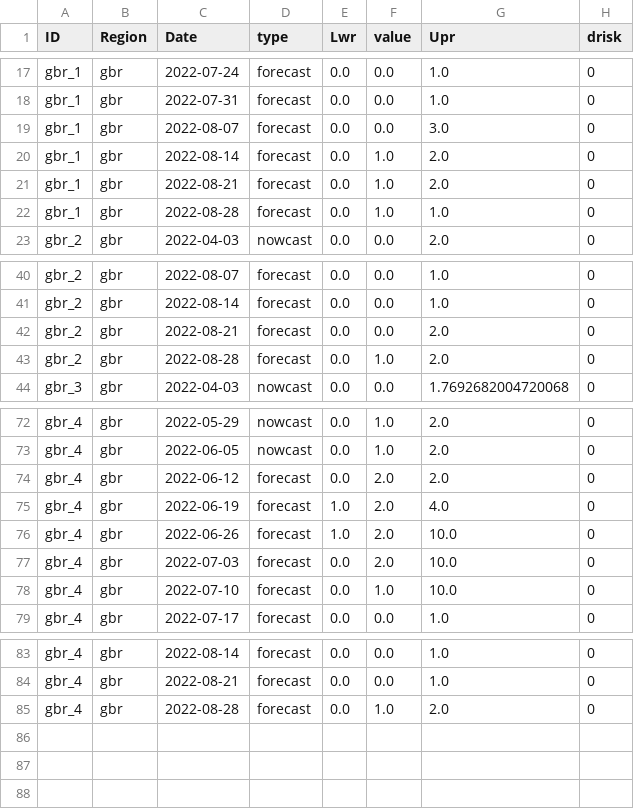
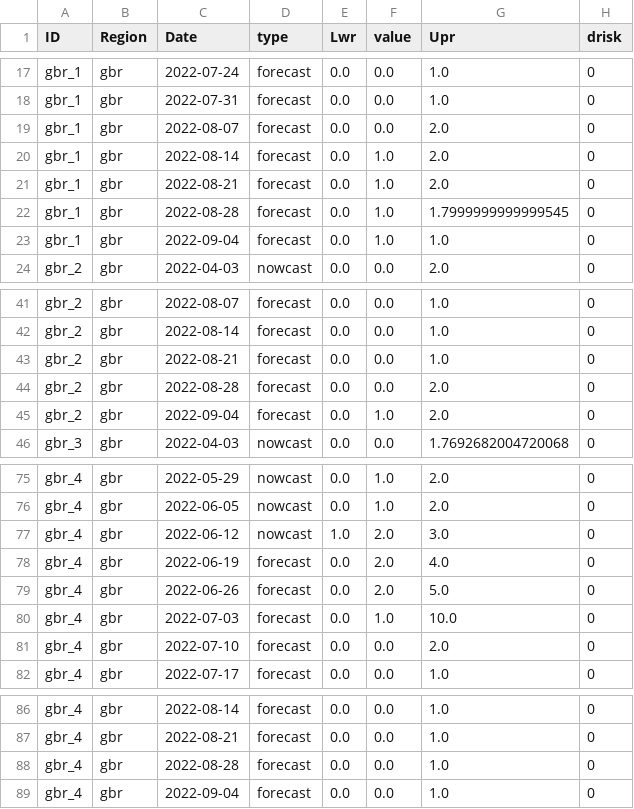
Before and after one commit to jms5151/uh-noaa-shiny-app, a CSV file: forec_shiny_app_data/Forecasts/ga_gbr_nowcast_aggregated_to_management_zones.csv, drawn as a sheet; only a part is shown, gaps mark what is left out; the diff covers the shown part only.

```diff
--- a/forec_shiny_app_data/Forecasts/ga_gbr_nowcast_aggregated_to_management_zones.csv
+++ b/forec_shiny_app_data/Forecasts/ga_gbr_nowcast_aggregated_to_management_zones.csv
@@ -18,6 +18,7 @@ gbr_1,gbr,2022-07-24,forecast,0.0,0.0,1.0,0
 gbr_1,gbr,2022-07-31,forecast,0.0,0.0,1.0,0
-gbr_1,gbr,2022-08-07,forecast,0.0,0.0,3.0,0
+gbr_1,gbr,2022-08-07,forecast,0.0,0.0,2.0,0
 gbr_1,gbr,2022-08-14,forecast,0.0,1.0,2.0,0
 gbr_1,gbr,2022-08-21,forecast,0.0,1.0,2.0,0
-gbr_1,gbr,2022-08-28,forecast,0.0,1.0,1.0,0
+gbr_1,gbr,2022-08-28,forecast,0.0,1.0,1.7999999999999545,0
+gbr_1,gbr,2022-09-04,forecast,0.0,1.0,1.0,0
 gbr_2,gbr,2022-04-03,nowcast,0.0,0.0,2.0,0
@@ -41,4 +42,5 @@ gbr_2,gbr,2022-08-07,forecast,0.0,0.0,1.0,0
 gbr_2,gbr,2022-08-14,forecast,0.0,0.0,1.0,0
-gbr_2,gbr,2022-08-21,forecast,0.0,0.0,2.0,0
-gbr_2,gbr,2022-08-28,forecast,0.0,1.0,2.0,0
+gbr_2,gbr,2022-08-21,forecast,0.0,0.0,1.0,0
+gbr_2,gbr,2022-08-28,forecast,0.0,0.0,2.0,0
+gbr_2,gbr,2022-09-04,forecast,0.0,1.0,2.0,0
 gbr_3,gbr,2022-04-03,nowcast,0.0,0.0,1.7692682004720068,0
@@ -73,7 +76,7 @@ gbr_4,gbr,2022-05-29,nowcast,0.0,1.0,2.0,0
 gbr_4,gbr,2022-06-05,nowcast,0.0,1.0,2.0,0
-gbr_4,gbr,2022-06-12,forecast,0.0,2.0,2.0,0
-gbr_4,gbr,2022-06-19,forecast,1.0,2.0,4.0,0
-gbr_4,gbr,2022-06-26,forecast,1.0,2.0,10.0,0
-gbr_4,gbr,2022-07-03,forecast,0.0,2.0,10.0,0
-gbr_4,gbr,2022-07-10,forecast,0.0,1.0,10.0,0
+gbr_4,gbr,2022-06-12,nowcast,1.0,2.0,3.0,0
+gbr_4,gbr,2022-06-19,forecast,0.0,2.0,4.0,0
+gbr_4,gbr,2022-06-26,forecast,0.0,2.0,5.0,0
+gbr_4,gbr,2022-07-03,forecast,0.0,1.0,10.0,0
+gbr_4,gbr,2022-07-10,forecast,0.0,0.0,2.0,0
 gbr_4,gbr,2022-07-17,forecast,0.0,0.0,1.0,0
@@ -84,2 +87,3 @@ gbr_4,gbr,2022-08-14,forecast,0.0,0.0,1.0,0
 gbr_4,gbr,2022-08-21,forecast,0.0,0.0,1.0,0
-gbr_4,gbr,2022-08-28,forecast,0.0,1.0,2.0,0
+gbr_4,gbr,2022-08-28,forecast,0.0,0.0,1.0,0
+gbr_4,gbr,2022-09-04,forecast,0.0,0.0,1.0,0
```
Also changed, not shown: 1 added row and 8 edited cells elsewhere in this file, forec_shiny_app_data/Forecasts/ws_gbr_nowcast_aggregated_to_management_zones.csv, forec_shiny_app_data/Scenarios/ga_gbr_scenarios_aggregated_to_management_zones.csv, 56 other files.
